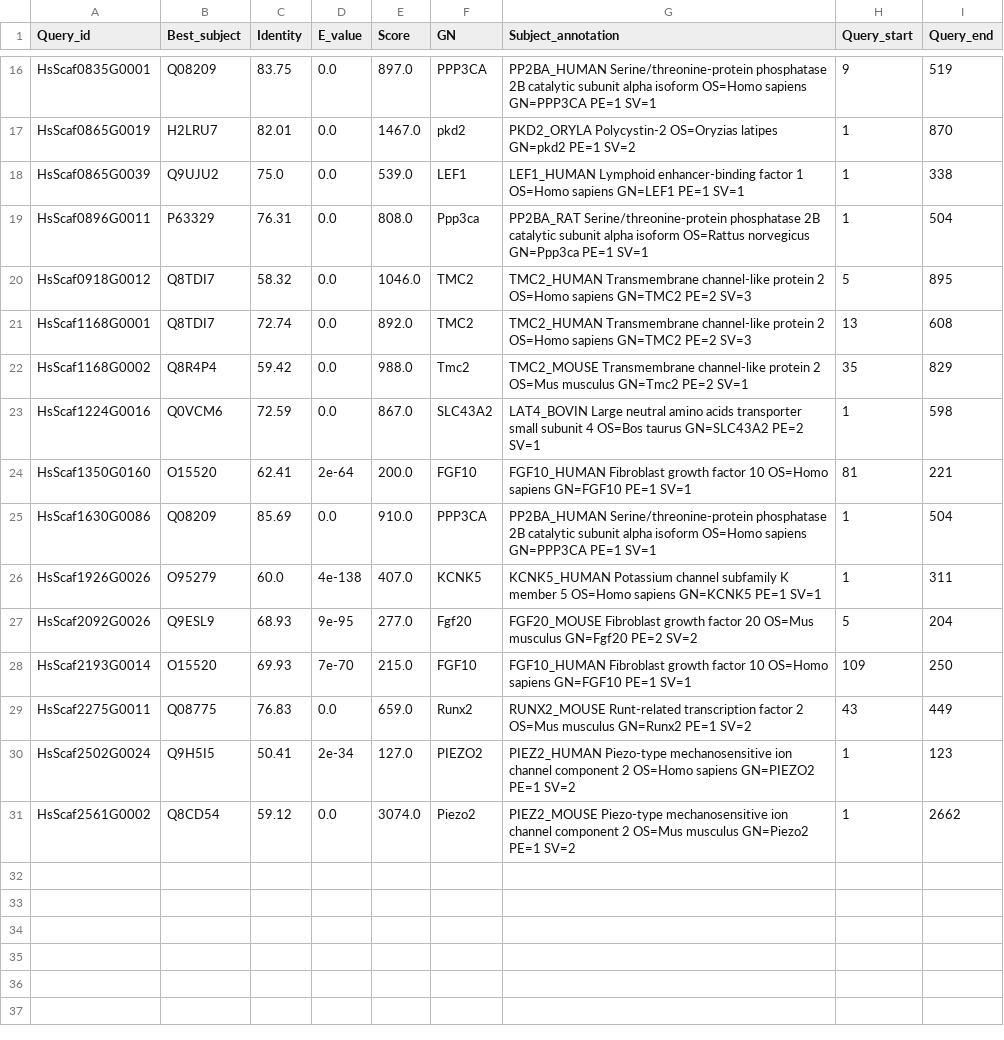
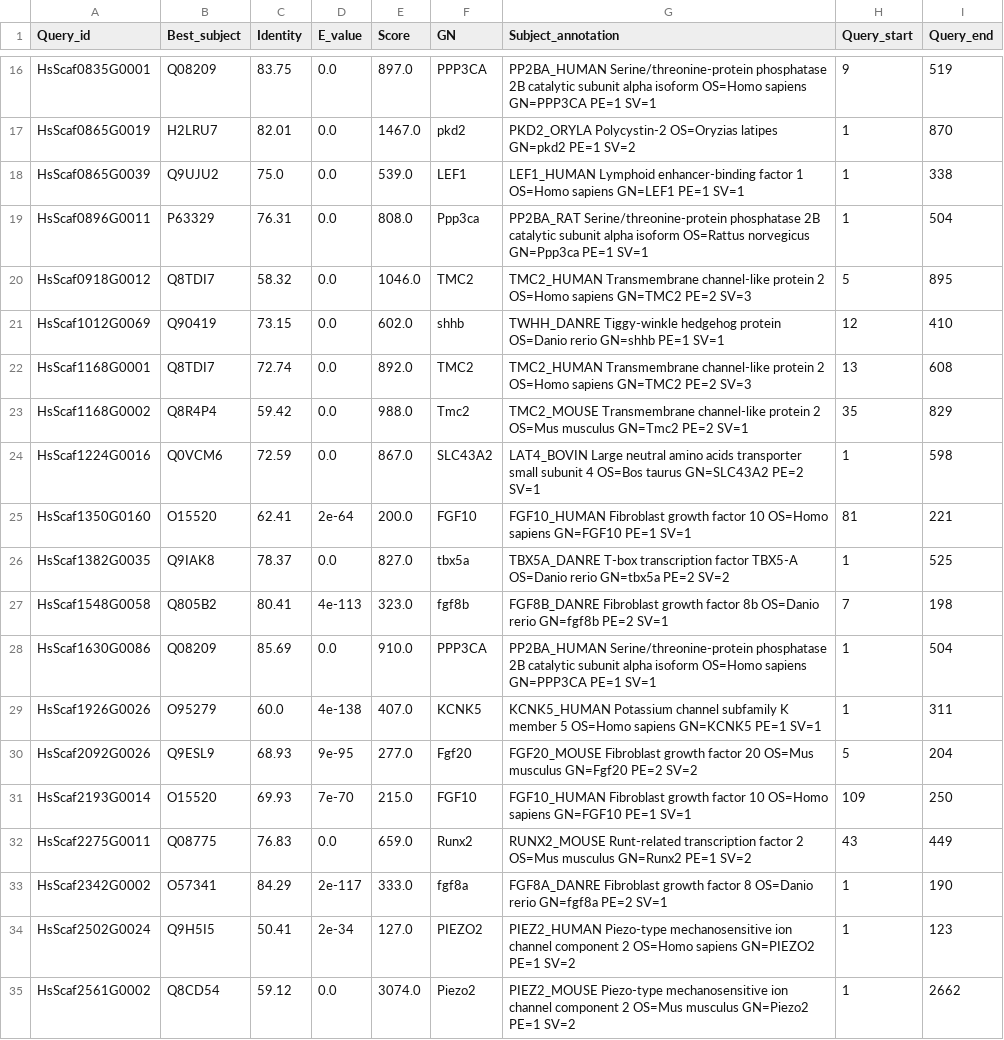
Before and after one commit to kganjam/delphi-frontier, a TSV file: data/genomics/artifacts/flyingfish_swissprot_best_hits_selected.tsv, drawn as a sheet; only a part is shown, gaps mark what is left out; the diff names each change by its address in the sheet, - before the commit and + after, or states it on an @@ line.

```diff
--- a/data/genomics/artifacts/flyingfish_swissprot_best_hits_selected.tsv
+++ b/data/genomics/artifacts/flyingfish_swissprot_best_hits_selected.tsv
+row 21: HsScaf1012G0069 | Q90419 | 73.15 | 0.0 | 602.0 | shhb | TWHH_DANRE Tiggy-winkle hedgehog protein OS=Danio rerio GN=shhb PE=1 SV=1 | 12 | 410
+row 26: HsScaf1382G0035 | Q9IAK8 | 78.37 | 0.0 | 827.0 | tbx5a | TBX5A_DANRE T-box transcription factor TBX5-A OS=Danio rerio GN=tbx5a PE=2 SV=2 | 1 | 525
+row 27: HsScaf1548G0058 | Q805B2 | 80.41 | 4e-113 | 323.0 | fgf8b | FGF8B_DANRE Fibroblast growth factor 8b OS=Danio rerio GN=fgf8b PE=2 SV=1 | 7 | 198
+row 33: HsScaf2342G0002 | O57341 | 84.29 | 2e-117 | 333.0 | fgf8a | FGF8A_DANRE Fibroblast growth factor 8 OS=Danio rerio GN=fgf8a PE=2 SV=1 | 1 | 190
```
Also changed, not shown: data/genomics/genes.csv, 19 other files.
